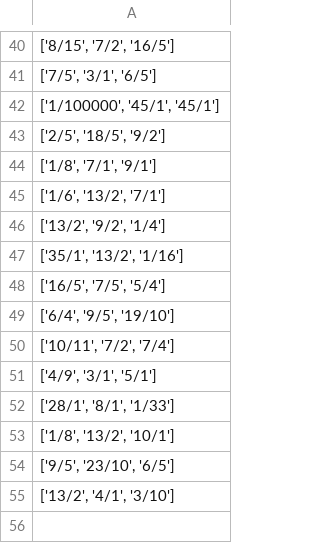
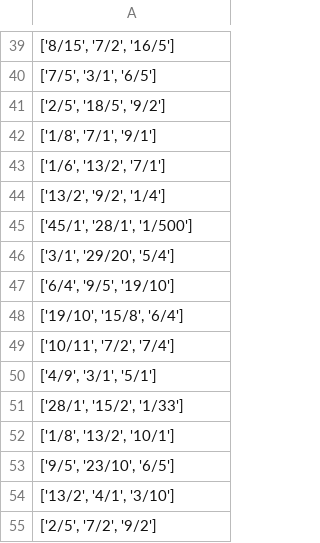
Before and after one commit to Laurence2013/project_accumulator, a CSV file: games_odds/williamHillFiles/get_match_odds/get_match_odds_link_0.csv, drawn as a sheet; only a part is shown, gaps mark what is left out; the diff covers the shown part only.

```diff
--- a/games_odds/williamHillFiles/get_match_odds/get_match_odds_link_0.csv
+++ b/games_odds/williamHillFiles/get_match_odds/get_match_odds_link_0.csv
@@ -41,3 +40,2 @@
 "['7/5', '3/1', '6/5']"
-"['1/100000', '45/1', '45/1']"
 "['2/5', '18/5', '9/2']"
@@ -46,8 +44,9 @@
 "['13/2', '9/2', '1/4']"
-"['35/1', '13/2', '1/16']"
-"['16/5', '7/5', '5/4']"
+"['45/1', '28/1', '1/500']"
+"['3/1', '29/20', '5/4']"
 "['6/4', '9/5', '19/10']"
+"['19/10', '15/8', '6/4']"
 "['10/11', '7/2', '7/4']"
 "['4/9', '3/1', '5/1']"
-"['28/1', '8/1', '1/33']"
+"['28/1', '15/2', '1/33']"
 "['1/8', '13/2', '10/1']"
@@ -55 +54,2 @@
 "['13/2', '4/1', '3/10']"
+"['2/5', '7/2', '9/2']"
```
Also changed, not shown: 1 added row, 2 removed rows and 4 edited cells elsewhere in this file, games_odds/williamHillFiles/tag_name_span_attr_ids/ids_for_tag_span_link_0.csv, games_odds/williamHillFiles/tag_name_tbody_attr_ids/ids_for_tag_tbody_link_0.csv, 5 other files.
